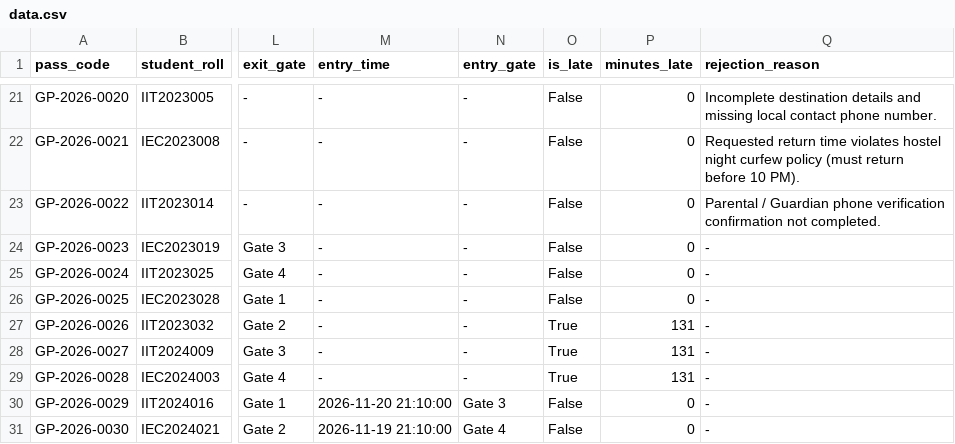
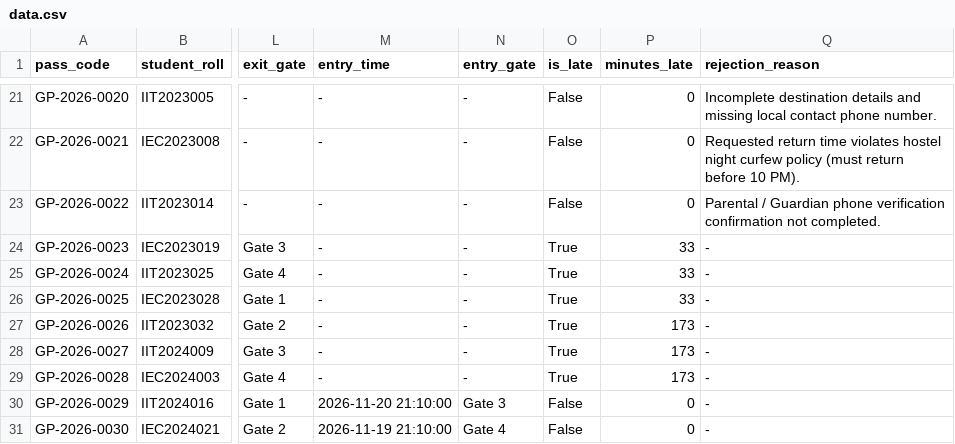
Before and after one commit to AyushiVerma791/smart-hostel-gatepass, a CSV file: data.csv, drawn as a sheet; only a part is shown, gaps mark what is left out; the diff names each change by its address in the sheet, - before the commit and + after, or states it on an @@ line.

```diff
--- a/data.csv
+++ b/data.csv
-O24:O26 (is_late): False
+O24:O26 (is_late): True
-P24:P26 (minutes_late): 0
+P24:P26 (minutes_late): 33
-P27:P29 (minutes_late): 131
+P27:P29 (minutes_late): 173
```
Also changed, not shown: 7 other files.
